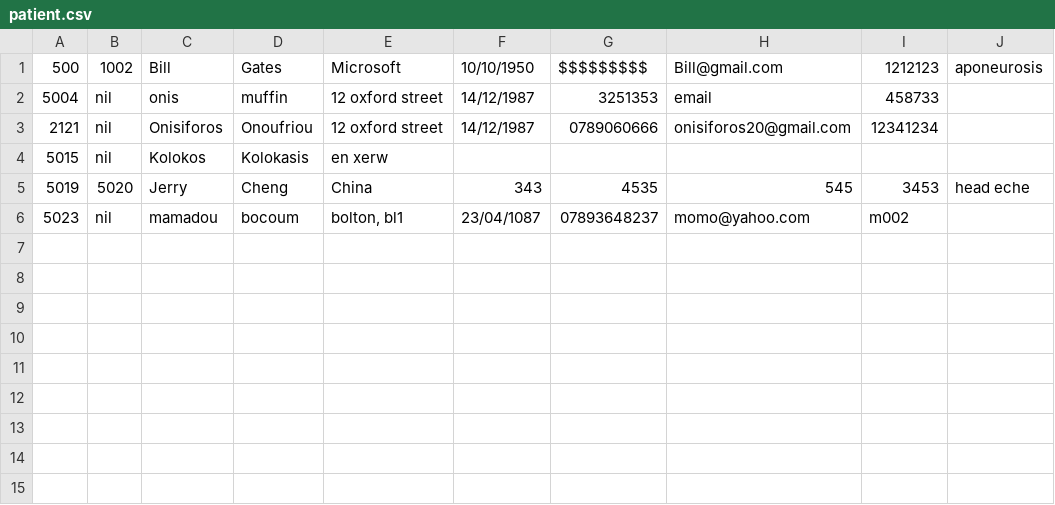
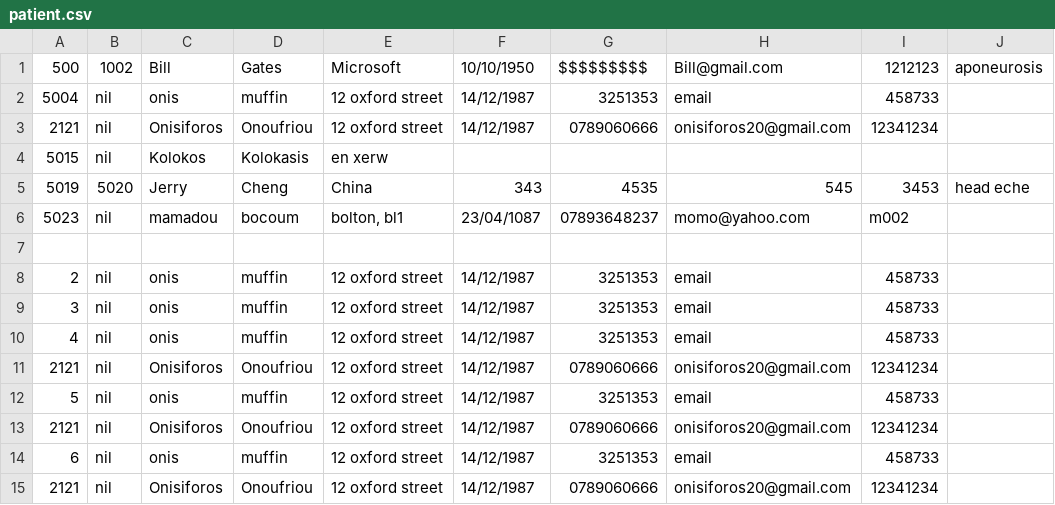
Before and after one commit to Muffin1/MEDI6, a CSV file: Group Project/csv/patient.csv, drawn as a sheet.

```diff
--- a/Group Project/csv/patient.csv
+++ b/Group Project/csv/patient.csv
@@ -6 +6,10 @@
 5023,nil,mamadou,bocoum,"bolton, bl1",23/04/1087,07893648237,momo@yahoo.com,m002
+
+2,nil,onis,muffin,12 oxford street,14/12/1987,3251353,email,458733
+3,nil,onis,muffin,12 oxford street,14/12/1987,3251353,email,458733
+4,nil,onis,muffin,12 oxford street,14/12/1987,3251353,email,458733
+2121,nil,Onisiforos,Onoufriou,12 oxford street,14/12/1987,0789060666,onisiforos20@gmail.com,12341234
+5,nil,onis,muffin,12 oxford street,14/12/1987,3251353,email,458733
+2121,nil,Onisiforos,Onoufriou,12 oxford street,14/12/1987,0789060666,onisiforos20@gmail.com,12341234
+6,nil,onis,muffin,12 oxford street,14/12/1987,3251353,email,458733
+2121,nil,Onisiforos,Onoufriou,12 oxford street,14/12/1987,0789060666,onisiforos20@gmail.com,12341234
```
Also changed, not shown: Group Project/csv/doctor.csv, 4 other files.
